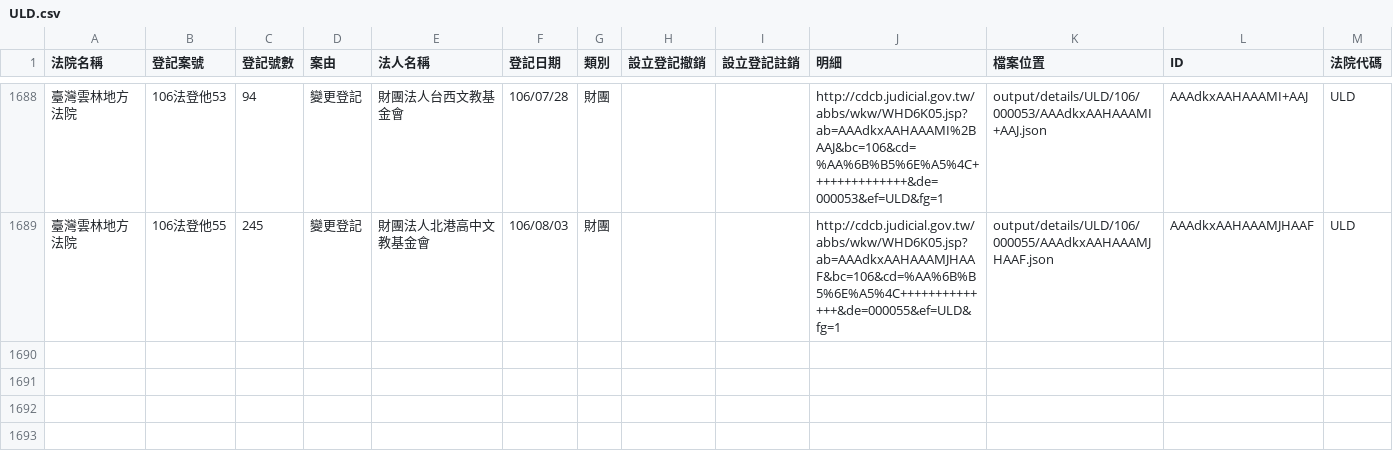
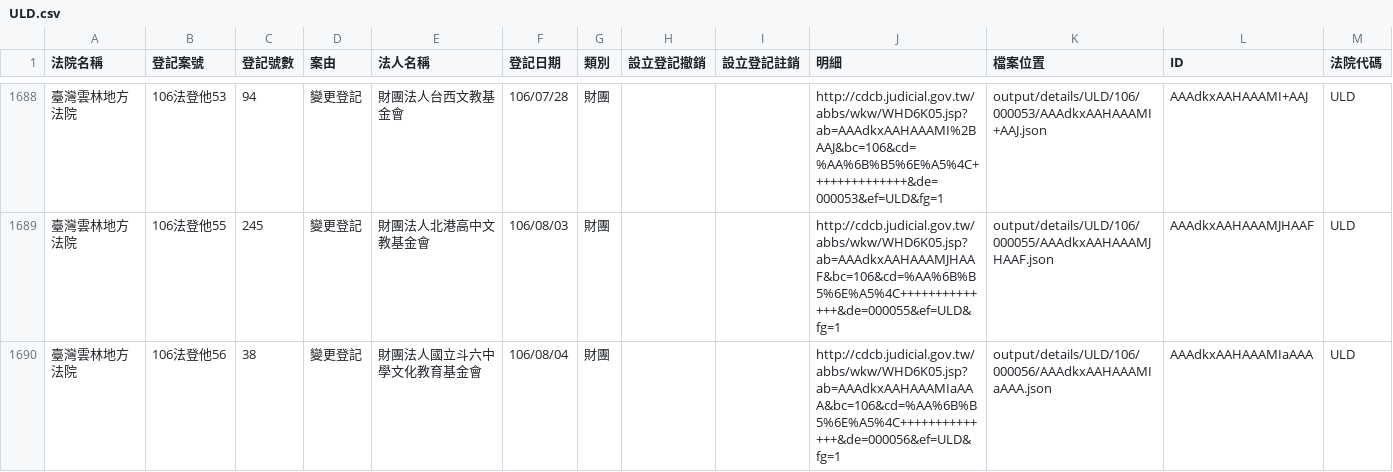
Before and after one commit to g0v/foundationtw, a CSV file: output/lists/ULD.csv, drawn as a sheet; only a part is shown, gaps mark what is left out.

```diff
--- a/output/lists/ULD.csv
+++ b/output/lists/ULD.csv
@@ -1689 +1689,2 @@
 臺灣雲林地方法院,106法登他55,245,變更登記,財團法人北港高中文教基金會,106/08/03,財團,,,http://cdcb.judicial.gov.tw/abbs/wkw/WHD6K05.jsp?ab=AAAdkxAAHAAAMJHAAF&bc=106&cd=%AA%6B%B5%6E%A5%4C++++++++++++++&de=000055&ef=ULD&fg=1,output/details/ULD/106/000055/AAAdkxAAHAAAMJHAAF.json,AAAdkxAAHAAAMJHAAF,ULD
+臺灣雲林地方法院,106法登他56,38,變更登記,財團法人國立斗六中學文化教育基金會,106/08/04,財團,,,http://cdcb.judicial.gov.tw/abbs/wkw/WHD6K05.jsp?ab=AAAdkxAAHAAAMIaAAA&bc=106&cd=%AA%6B%B5%6E%A5%4C++++++++++++++&de=000056&ef=ULD&fg=1,output/details/ULD/106/000056/AAAdkxAAHAAAMIaAAA.json,AAAdkxAAHAAAMIaAAA,ULD
```
Also changed, not shown: output/lists/CTD.csv, output/lists/ILD.csv, 39 other files.
